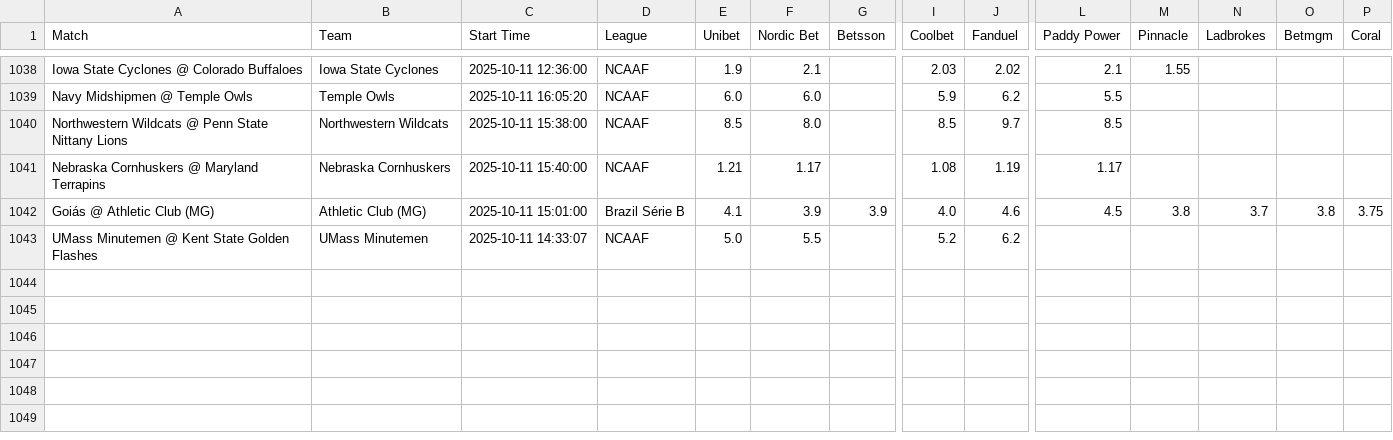
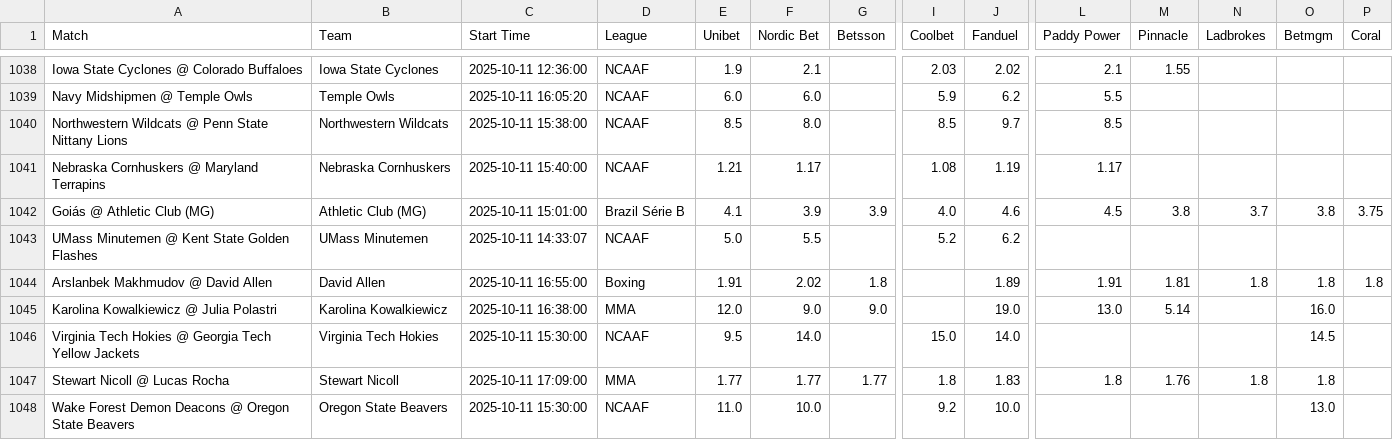
Before and after one commit to aqsmith02/paper-betting-tracker, a CSV file: codebase/data/master_mod_zscore_full.csv, drawn as a sheet; only a part is shown, gaps mark what is left out; rows hold the shown columns only; the diff names each change by its address in the sheet, - before the commit and + after, or states it on an @@ line.

```diff
--- a/codebase/data/master_mod_zscore_full.csv
+++ b/codebase/data/master_mod_zscore_full.csv
+row 1044: Arslanbek Makhmudov @ David Allen | David Allen | 2025-10-11 16:55:00 | Boxing | 1.91 | 2.02 | 1.8 |  | 1.89 | 1.91 | 1.81 | 1.8 | 1.8 | 1.8
+row 1045: Karolina Kowalkiewicz @ Julia Polastri | Karolina Kowalkiewicz | 2025-10-11 16:38:00 | MMA | 12.0 | 9.0 | 9.0 |  | 19.0 | 13.0 | 5.14 |  | 16.0
+row 1046: Virginia Tech Hokies @ Georgia Tech Yellow Jackets | Virginia Tech Hokies | 2025-10-11 15:30:00 | NCAAF | 9.5 | 14.0 |  | 15.0 | 14.0 |  |  |  | 14.5
+row 1047: Stewart Nicoll @ Lucas Rocha | Stewart Nicoll | 2025-10-11 17:09:00 | MMA | 1.77 | 1.77 | 1.77 | 1.8 | 1.83 | 1.8 | 1.76 | 1.8 | 1.8
+row 1048: Wake Forest Demon Deacons @ Oregon State Beavers | Oregon State Beavers | 2025-10-11 15:30:00 | NCAAF | 11.0 | 10.0 |  | 9.2 | 10.0 |  |  |  | 13.0
```
Also changed, not shown: codebase/data/master_avg_full.csv, codebase/data/master_mod_zscore_bets.csv, 9 other files.
